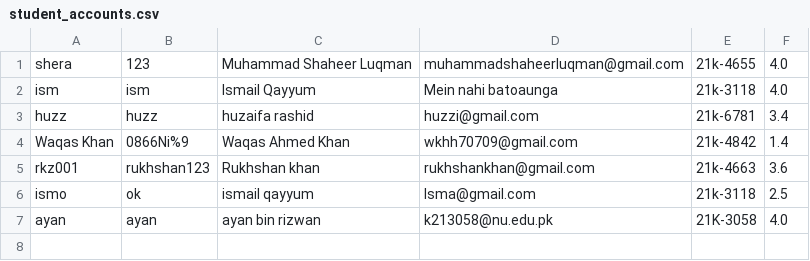
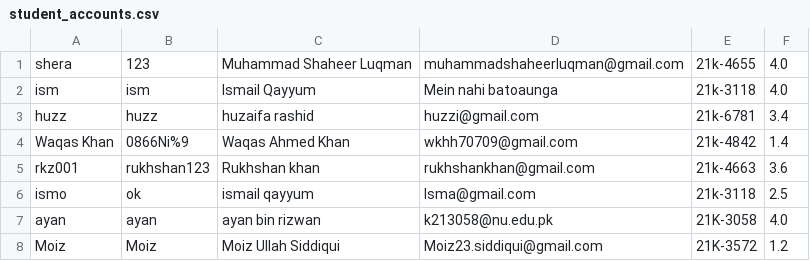
Before and after one commit to ShaheerLuqman/NUCES-Society-Management-System, a CSV file: student_accounts.csv, drawn as a sheet.

```diff
--- a/student_accounts.csv
+++ b/student_accounts.csv
@@ -7 +7,2 @@ ismo,ok,ismail qayyum,lsma@gmail.com,21k-3118,2.5
 ayan,ayan,ayan bin rizwan,k213058@nu.edu.pk,21K-3058,4.0
+Moiz,Moiz,Moiz Ullah Siddiqui,Moiz23.siddiqui@gmail.com,21K-3572,1.2
```
Also changed, not shown: Applications.csv, 8 other files.
